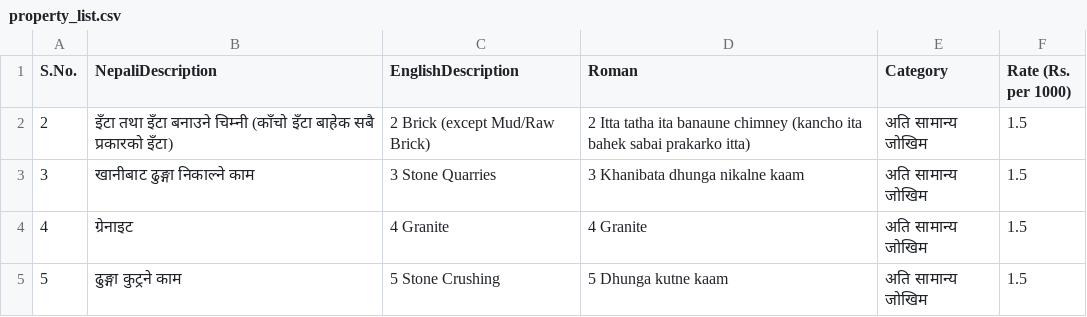
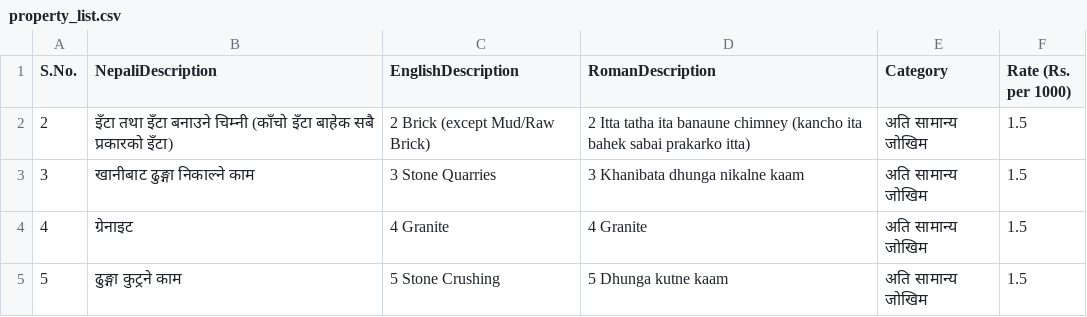
Before and after one commit to nishedabhattarai/portfolio-website, a CSV file: property_list.csv, drawn as a sheet; only a part is shown.

Commit message:
update property list

```diff
--- a/property_list.csv
+++ b/property_list.csv
@@ -1,2 +1,2 @@
-S.No.,NepaliDescription,EnglishDescription,Roman,Category,Rate (Rs. per 1000)
+S.No.,NepaliDescription,EnglishDescription,RomanDescription,Category,Rate (Rs. per 1000)
 2,इँटा तथा इँटा बनाउने चिम्नी (काँचो इँटा बाहेक सबै प्रकारको इँटा),2 Brick (except Mud/Raw Brick),2 Itta tatha ita banaune chimney (kancho ita bahek sabai prakarko itta),अति सामान्य जोखिम,1.5
```
